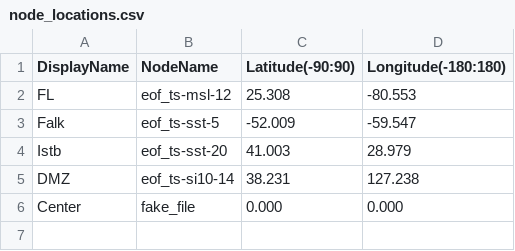
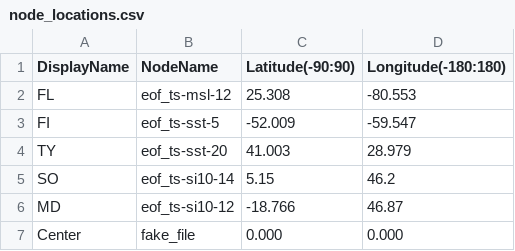
Before and after one commit to big-data-lab-umbc/cybertraining, a CSV file: year-2-projects/team-2/graphic_generation/node_locations.csv, drawn as a sheet.

Commit message:
Still working on node display.

```diff
--- a/year-2-projects/team-2/graphic_generation/node_locations.csv
+++ b/year-2-projects/team-2/graphic_generation/node_locations.csv
@@ -2,5 +2,6 @@ DisplayName,NodeName,Latitude(-90:90), Longitude(-180:180)
 FL,eof_ts-msl-12,25.308,-80.553
-Falk,eof_ts-sst-5,-52.009,-59.547
-Istb,eof_ts-sst-20,41.003,28.979
-DMZ,eof_ts-si10-14,38.231,127.238
+FI,eof_ts-sst-5,-52.009,-59.547
+TY,eof_ts-sst-20,41.003,28.979
+SO,eof_ts-si10-14,5.15,46.2
+MD,eof_ts-si10-12,-18.766, 46.87
 Center,fake_file,0.000,0.000
```
Also changed, not shown: 1 other file.
